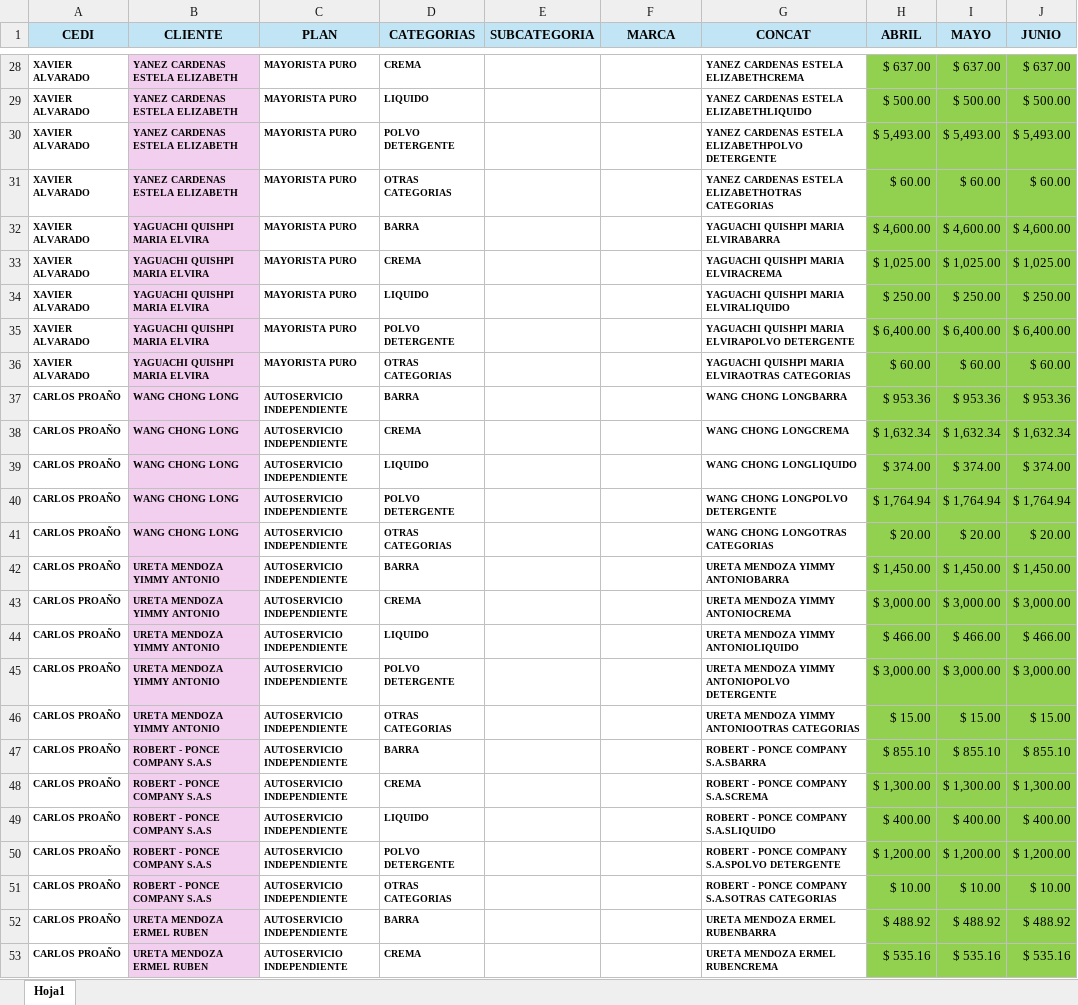
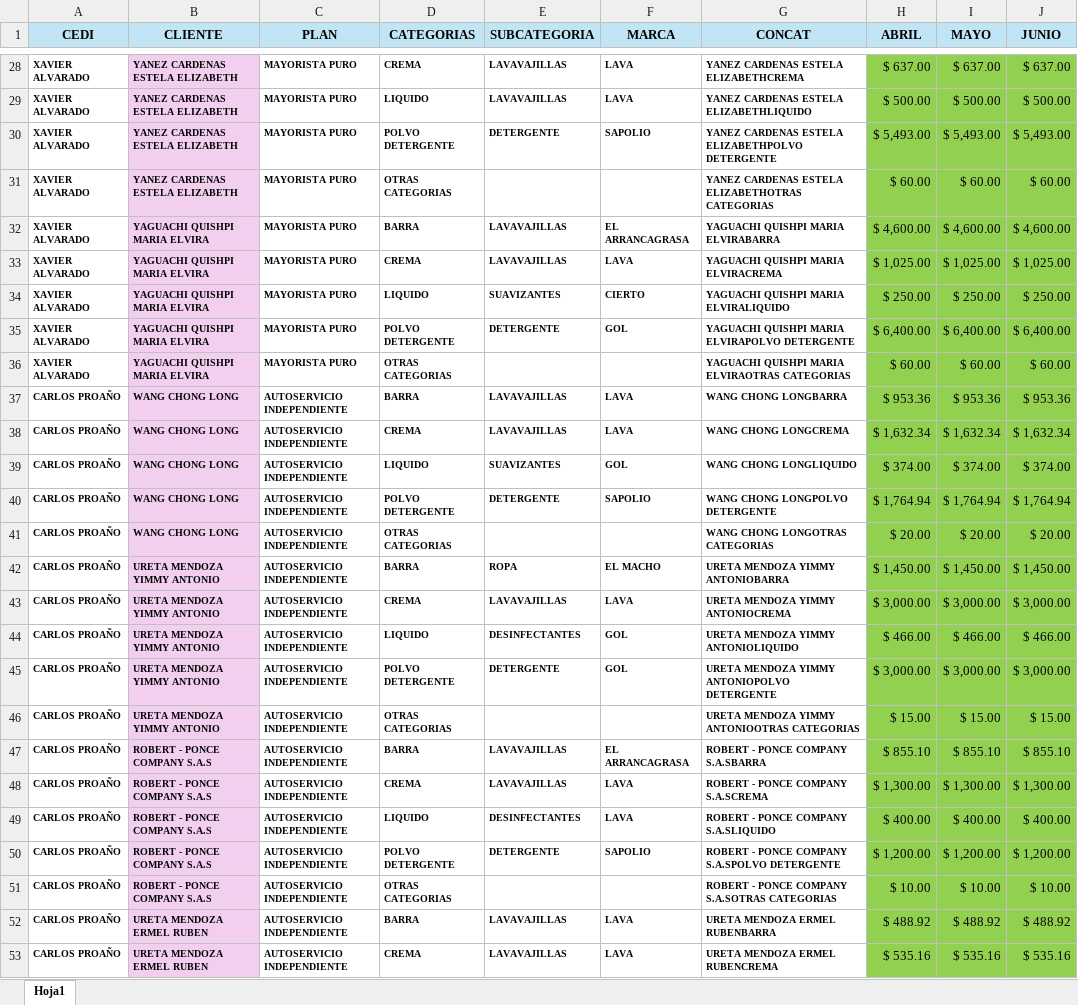
Before and after one commit to Dacbconst/Trazabilidad_seguimiento, an Excel workbook: datos/repositorio prueba trimestral.xlsx, sheet Hoja1, drawn as a sheet; only a part is shown, gaps mark what is left out; values as stored, in another font and other column widths than the file's, no borders; the diff covers the shown part only; the diff names each change by its address in the sheet, - before the commit and + after, or states it on an @@ line.

```diff
--- a/datos/repositorio prueba trimestral.xlsx (sheet Hoja1)
+++ b/datos/repositorio prueba trimestral.xlsx (sheet Hoja1)
-E28:E29 (SUBCATEGORIA): (empty)
+E28:E29 (SUBCATEGORIA): LAVAVAJILLAS
-F28:F29 (MARCA): (empty)
+F28:F29 (MARCA): LAVA
-E30 (SUBCATEGORIA): (empty)
+E30 (SUBCATEGORIA): DETERGENTE
-F30 (MARCA): (empty)
+F30 (MARCA): SAPOLIO
-E32:E33 (SUBCATEGORIA): (empty)
+E32:E33 (SUBCATEGORIA): LAVAVAJILLAS
-F32 (MARCA): (empty)
+F32 (MARCA): EL ARRANCAGRASA
-F33 (MARCA): (empty)
+F33 (MARCA): LAVA
-E34 (SUBCATEGORIA): (empty)
+E34 (SUBCATEGORIA): SUAVIZANTES
-F34 (MARCA): (empty)
+F34 (MARCA): CIERTO
-E35 (SUBCATEGORIA): (empty)
+E35 (SUBCATEGORIA): DETERGENTE
-F35 (MARCA): (empty)
+F35 (MARCA): GOL
-E37:E38 (SUBCATEGORIA): (empty)
+E37:E38 (SUBCATEGORIA): LAVAVAJILLAS
-F37:F38 (MARCA): (empty)
+F37:F38 (MARCA): LAVA
-E39 (SUBCATEGORIA): (empty)
+E39 (SUBCATEGORIA): SUAVIZANTES
-F39 (MARCA): (empty)
+F39 (MARCA): GOL
-E40 (SUBCATEGORIA): (empty)
+E40 (SUBCATEGORIA): DETERGENTE
-F40 (MARCA): (empty)
+F40 (MARCA): SAPOLIO
-E42 (SUBCATEGORIA): (empty)
+E42 (SUBCATEGORIA): ROPA
-F42 (MARCA): (empty)
+F42 (MARCA): EL MACHO
-E43 (SUBCATEGORIA): (empty)
+E43 (SUBCATEGORIA): LAVAVAJILLAS
-F43 (MARCA): (empty)
+F43 (MARCA): LAVA
-E44 (SUBCATEGORIA): (empty)
+E44 (SUBCATEGORIA): DESINFECTANTES
-F44:F45 (MARCA): (empty)
+F44:F45 (MARCA): GOL
-E45 (SUBCATEGORIA): (empty)
+E45 (SUBCATEGORIA): DETERGENTE
-E47:E48 (SUBCATEGORIA): (empty)
+E47:E48 (SUBCATEGORIA): LAVAVAJILLAS
-F47 (MARCA): (empty)
+F47 (MARCA): EL ARRANCAGRASA
-F48:F49 (MARCA): (empty)
+F48:F49 (MARCA): LAVA
-E49 (SUBCATEGORIA): (empty)
+E49 (SUBCATEGORIA): DESINFECTANTES
-E50 (SUBCATEGORIA): (empty)
+E50 (SUBCATEGORIA): DETERGENTE
-F50 (MARCA): (empty)
+F50 (MARCA): SAPOLIO
-E52:E53 (SUBCATEGORIA): (empty)
+E52:E53 (SUBCATEGORIA): LAVAVAJILLAS
-F52:F53 (MARCA): (empty)
+F52:F53 (MARCA): LAVA
```
Also changed, not shown: 54 edited cells elsewhere in this sheet, 1 other file.
